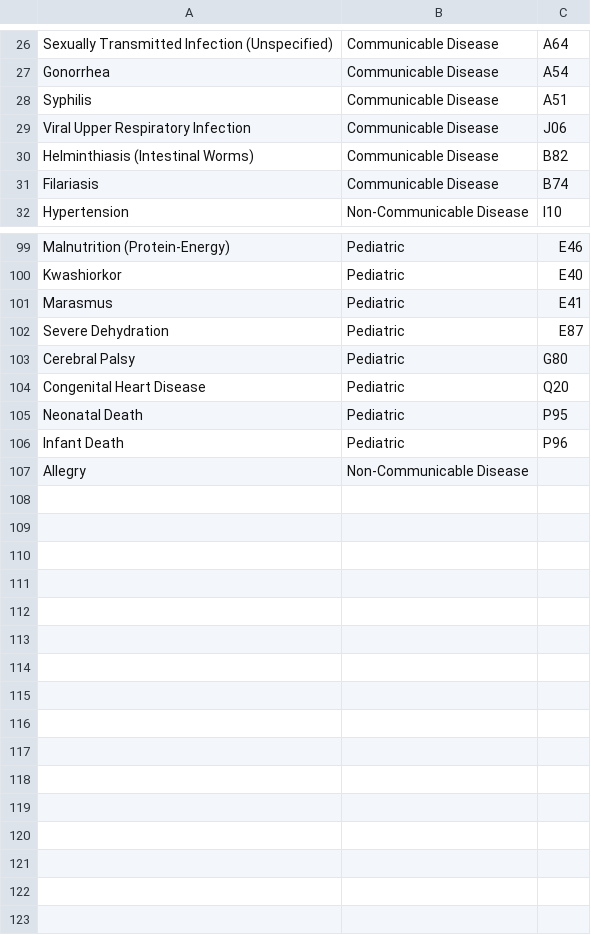
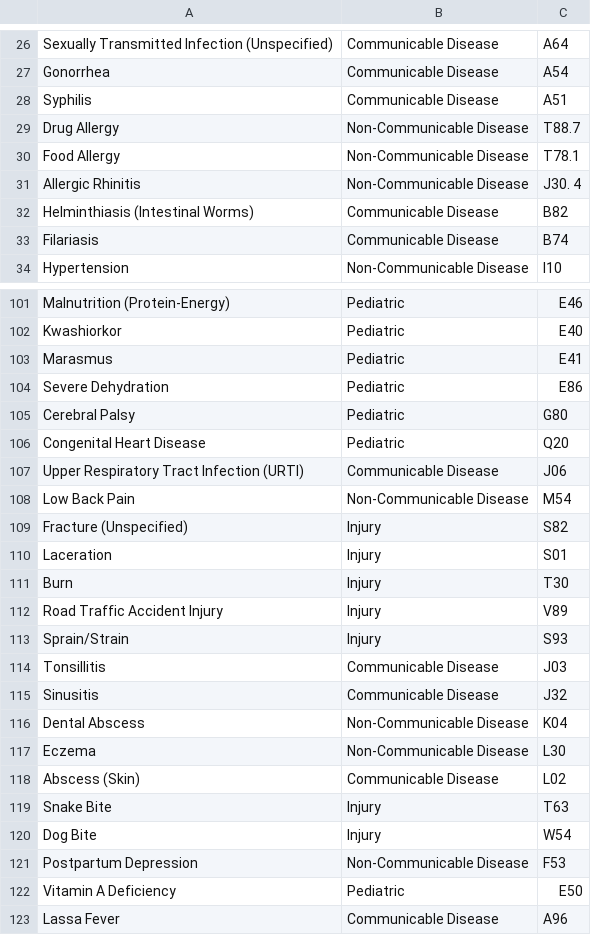
Before and after one commit to danieldamilare/ODCHC_ENCOUNTER_PROJECT, a CSV file: data/disease_icd10_catalog.csv, drawn as a sheet; only a part is shown, gaps mark what is left out.

Commit message:
Update data and models

```diff
--- a/data/disease_icd10_catalog.csv
+++ b/data/disease_icd10_catalog.csv
@@ -28,3 +28,5 @@ Gonorrhea,Communicable Disease,A54
 Syphilis,Communicable Disease,A51
-Viral Upper Respiratory Infection,Communicable Disease,J06
+Drug Allergy,Non-Communicable Disease,T88.7
+Food Allergy,Non-Communicable Disease,T78.1
+Allergic Rhinitis,Non-Communicable Disease,J30. 4
 Helminthiasis (Intestinal Worms),Communicable Disease,B82
@@ -101,7 +103,21 @@ Kwashiorkor,Pediatric,E40
 Marasmus,Pediatric,E41
-Severe Dehydration,Pediatric,E87
+Severe Dehydration,Pediatric,E86
 Cerebral Palsy,Pediatric,G80
 Congenital Heart Disease,Pediatric,Q20
-Neonatal Death,Pediatric,P95
-Infant Death,Pediatric,P96
-Allegry,Non-Communicable Disease,
+Upper Respiratory Tract Infection (URTI),Communicable Disease,J06
+Low Back Pain,Non-Communicable Disease,M54
+Fracture (Unspecified),Injury,S82
+Laceration,Injury,S01
+Burn,Injury,T30
+Road Traffic Accident Injury,Injury,V89
+Sprain/Strain,Injury,S93
+Tonsillitis,Communicable Disease,J03
+Sinusitis,Communicable Disease,J32
+Dental Abscess,Non-Communicable Disease,K04
+Eczema,Non-Communicable Disease,L30
+Abscess (Skin),Communicable Disease,L02
+Snake Bite,Injury,T63
+Dog Bite,Injury,W54
+Postpartum Depression,Non-Communicable Disease,F53
+Vitamin A Deficiency,Pediatric,E50
+Lassa Fever, Communicable Disease, A96
```
Also changed, not shown: 4 other files.
